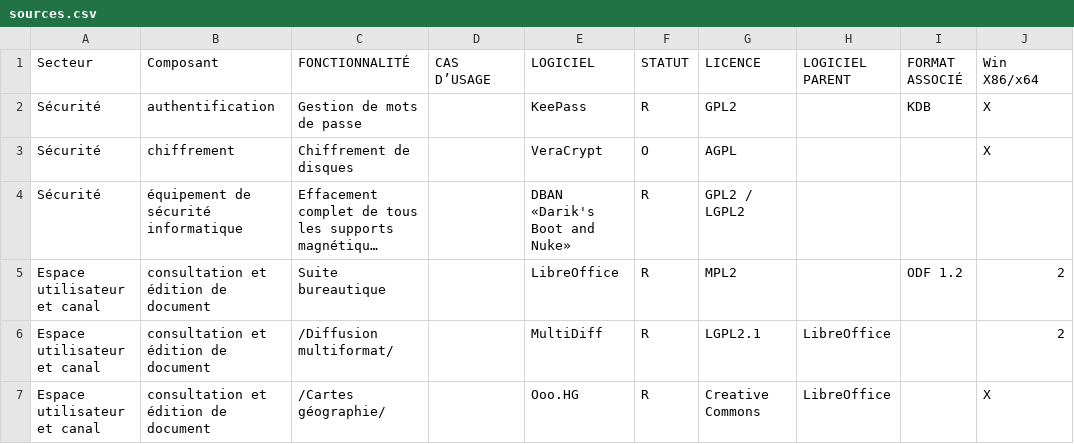
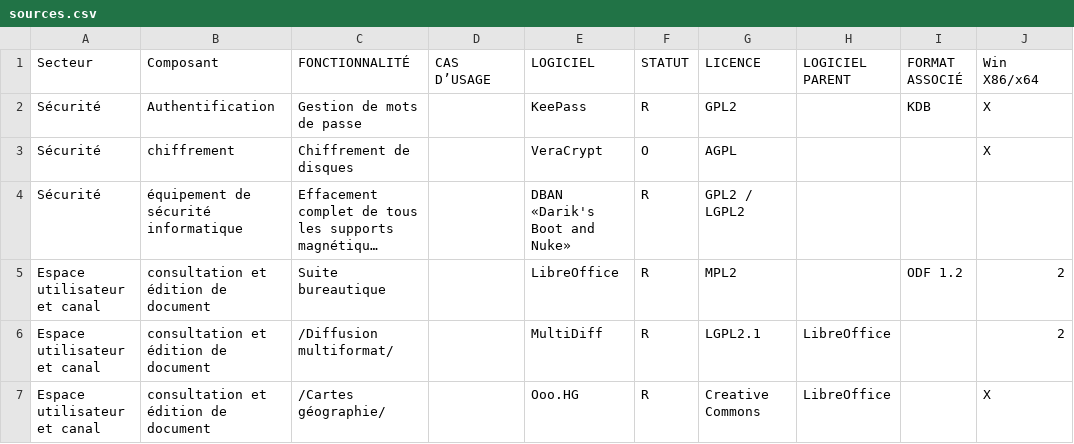
Before and after one commit to entrepreneur-interet-general/sill, a CSV file: sources.csv, drawn as a sheet; only a part is shown; long unchanged cells end in …; the diff names each change by its address in the sheet, - before the commit and + after, or states it on an @@ line.

Commit message:
Commit test depuis prose.io

```diff
--- a/sources.csv
+++ b/sources.csv
-B2 (Composant): authentification
+B2 (Composant): Authentification
```
